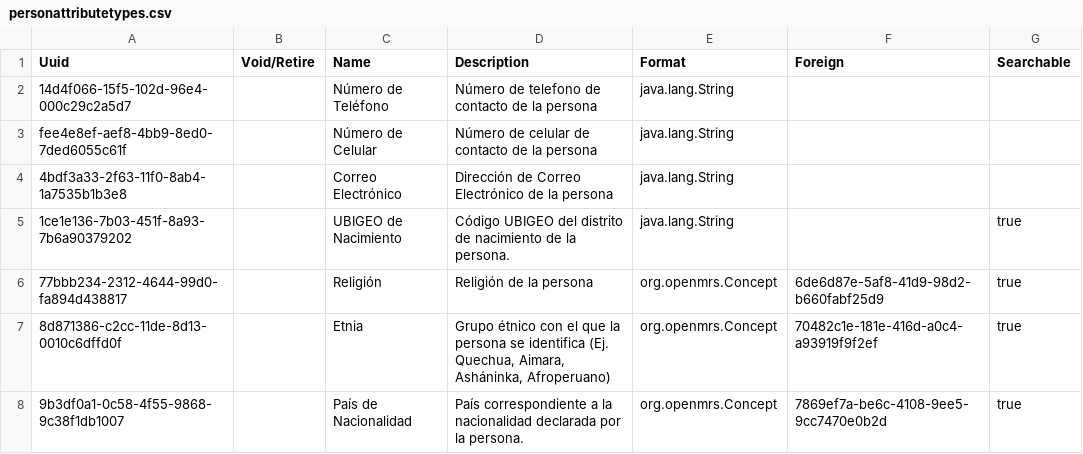
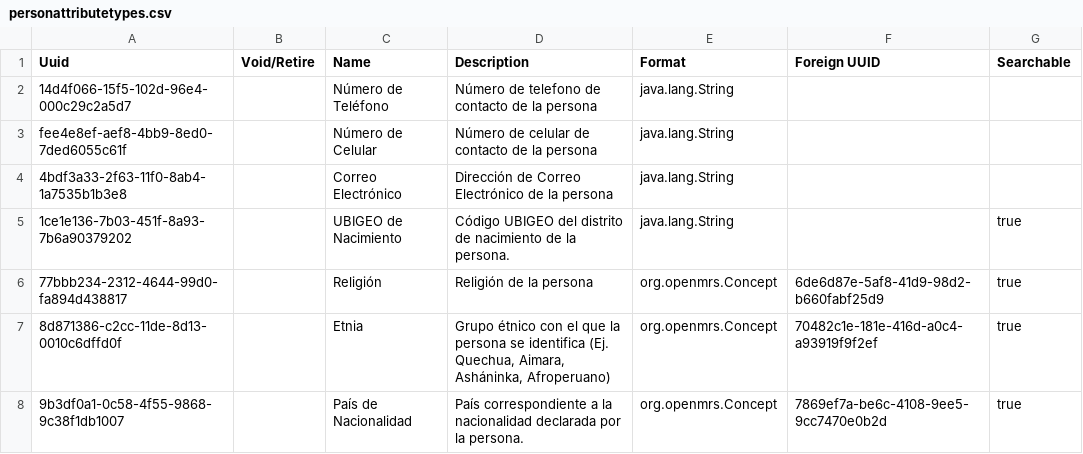
Before and after one commit to PROYECTO-SANTACLOTILDE/sihsalus-content-referenceapplication, a CSV file: configuration/backend_configuration/personattributetypes/personattributetypes.csv, drawn as a sheet; only a part is shown.

Commit message:
fix: load concept-backed person attributes

```diff
--- a/configuration/backend_configuration/personattributetypes/personattributetypes.csv
+++ b/configuration/backend_configuration/personattributetypes/personattributetypes.csv
@@ -1,2 +1,2 @@
-Uuid,Void/Retire,Name,Description,Format,Foreign,Searchable
+Uuid,Void/Retire,Name,Description,Format,Foreign UUID,Searchable
 14d4f066-15f5-102d-96e4-000c29c2a5d7,,Número de Teléfono,Número de telefono de contacto de la persona,java.lang.String,,
```
Also changed, not shown: 1 other file.
